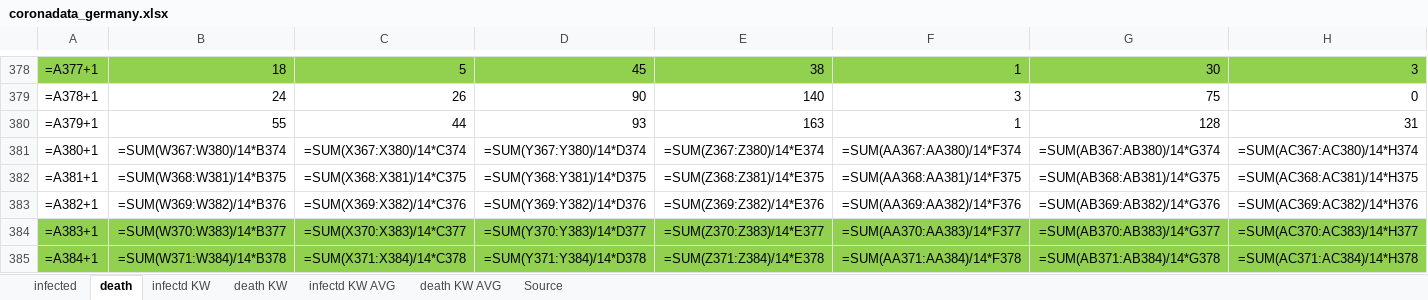
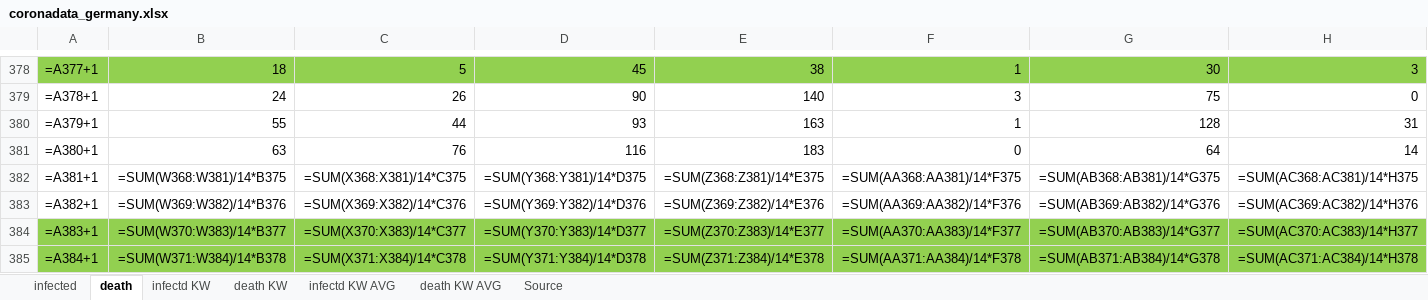
Before and after one commit to ChristophKrause/coronaDataHelper, an Excel workbook: src/CoronaDataHelper/CoronaDataHelper/res/coronadata_germany.xlsx, sheet death, drawn as a sheet; only a part is shown, gaps mark what is left out; values as stored, in another font and other column widths than the file's, no borders; formulas without a stored value are shown as written; conditional formats not drawn; the diff covers the shown part only; the diff names each change by its address in the sheet, - before the commit and + after, or states it on an @@ line.

```diff
--- a/src/CoronaDataHelper/CoronaDataHelper/res/coronadata_germany.xlsx (sheet death)
+++ b/src/CoronaDataHelper/CoronaDataHelper/res/coronadata_germany.xlsx (sheet death)
-B381: =SUM(W367:W380)/14*B374
+B381: 63
-C381: =SUM(X367:X380)/14*C374
+C381: 76
-D381: =SUM(Y367:Y380)/14*D374
+D381: 116
-E381: =SUM(Z367:Z380)/14*E374
+E381: 183
-F381: =SUM(AA367:AA380)/14*F374
+F381: 0
-G381: =SUM(AB367:AB380)/14*G374
+G381: 64
-H381: =SUM(AC367:AC380)/14*H374
+H381: 14
```
Also changed, not shown: 9 edited cells elsewhere in this sheet, sheet infected, src/CoronaDataHelper/CoronaDataHelper/res/coronadata-JHUCSSE.xlsx, src/CoronaDataHelper/CoronaDataHelper/res/coronadata_worldometer.xlsx, 3 other files.
